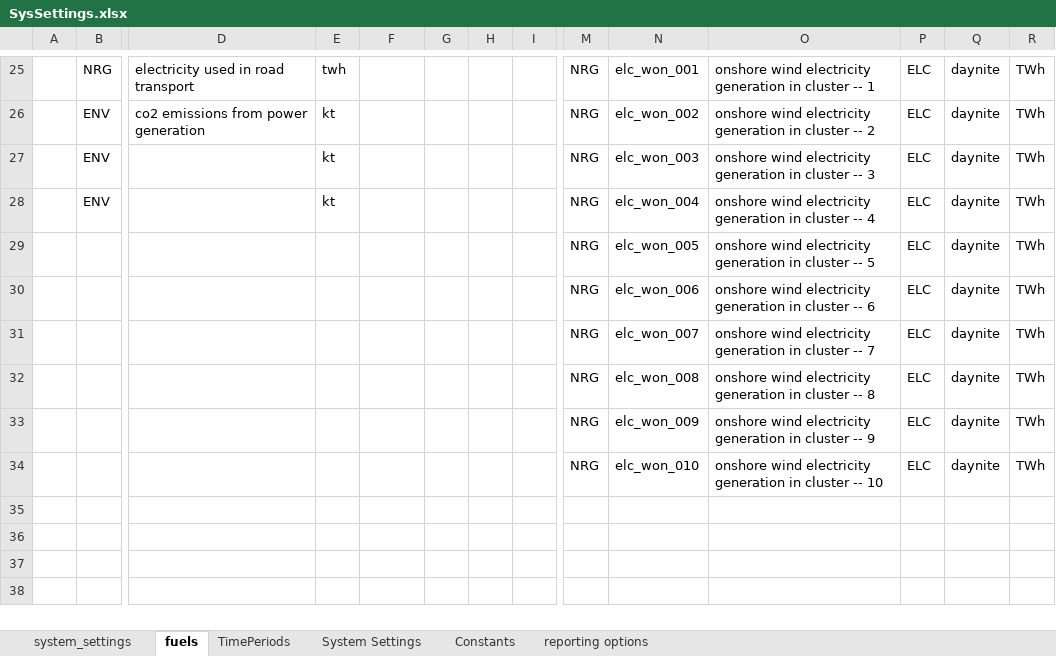
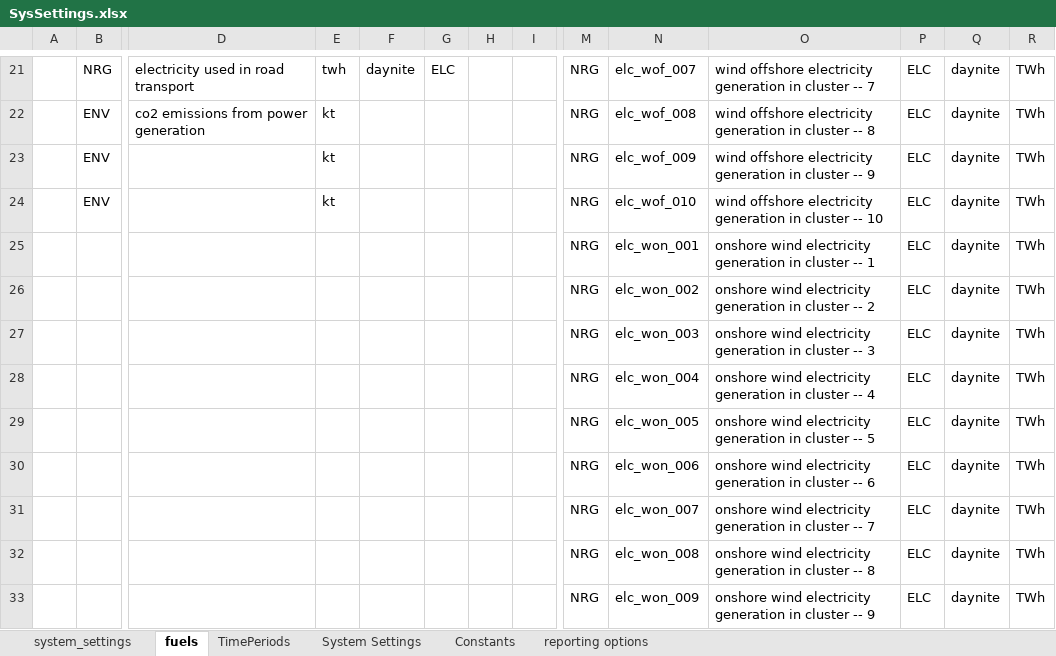
Before and after one commit to kraik98/ee-times, an Excel workbook: VerveStacks_EST/SysSettings.xlsx, sheet fuels, drawn as a sheet; only a part is shown, gaps mark what is left out; the shorter side is filled out with more unchanged rows; values as stored, in another font and other column widths than the file's, no borders; addresses are those after the commit; rows hold the shown columns only; the diff covers the shown part only; the diff names each change by its address in the sheet, - before the commit and + after, or states it on an @@ line.

```diff
--- a/VerveStacks_EST/SysSettings.xlsx (sheet fuels)
+++ b/VerveStacks_EST/SysSettings.xlsx (sheet fuels)
-F21: (empty)
+F21: daynite
-G21: (empty)
+G21: ELC
-N21: elc_won_001
+N21: elc_wof_007
-O21: onshore wind electricity generation in cluster -- 1
+O21: wind offshore electricity generation in cluster -- 7
-N22: elc_won_002
+N22: elc_wof_008
-O22: onshore wind electricity generation in cluster -- 2
+O22: wind offshore electricity generation in cluster -- 8
-N23: elc_won_003
+N23: elc_wof_009
-O23: onshore wind electricity generation in cluster -- 3
+O23: wind offshore electricity generation in cluster -- 9
-N24: elc_won_004
+N24: elc_wof_010
-O24: onshore wind electricity generation in cluster -- 4
+O24: wind offshore electricity generation in cluster -- 10
+row 25:  |  |  |  |  |  |  |  | NRG | elc_won_001 | onshore wind electricity generation in cluster -- 1 | ELC | daynite | TWh
+row 26:  |  |  |  |  |  |  |  | NRG | elc_won_002 | onshore wind electricity generation in cluster -- 2 | ELC | daynite | TWh
+row 27:  |  |  |  |  |  |  |  | NRG | elc_won_003 | onshore wind electricity generation in cluster -- 3 | ELC | daynite | TWh
+row 28:  |  |  |  |  |  |  |  | NRG | elc_won_004 | onshore wind electricity generation in cluster -- 4 | ELC | daynite | TWh
```
Also changed, not shown: 4 removed rows and 26 edited cells elsewhere in this sheet, VerveStacks_EST/SubRES_Tmpl/SubRES_New_RE_and_Conventional.xlsx.
